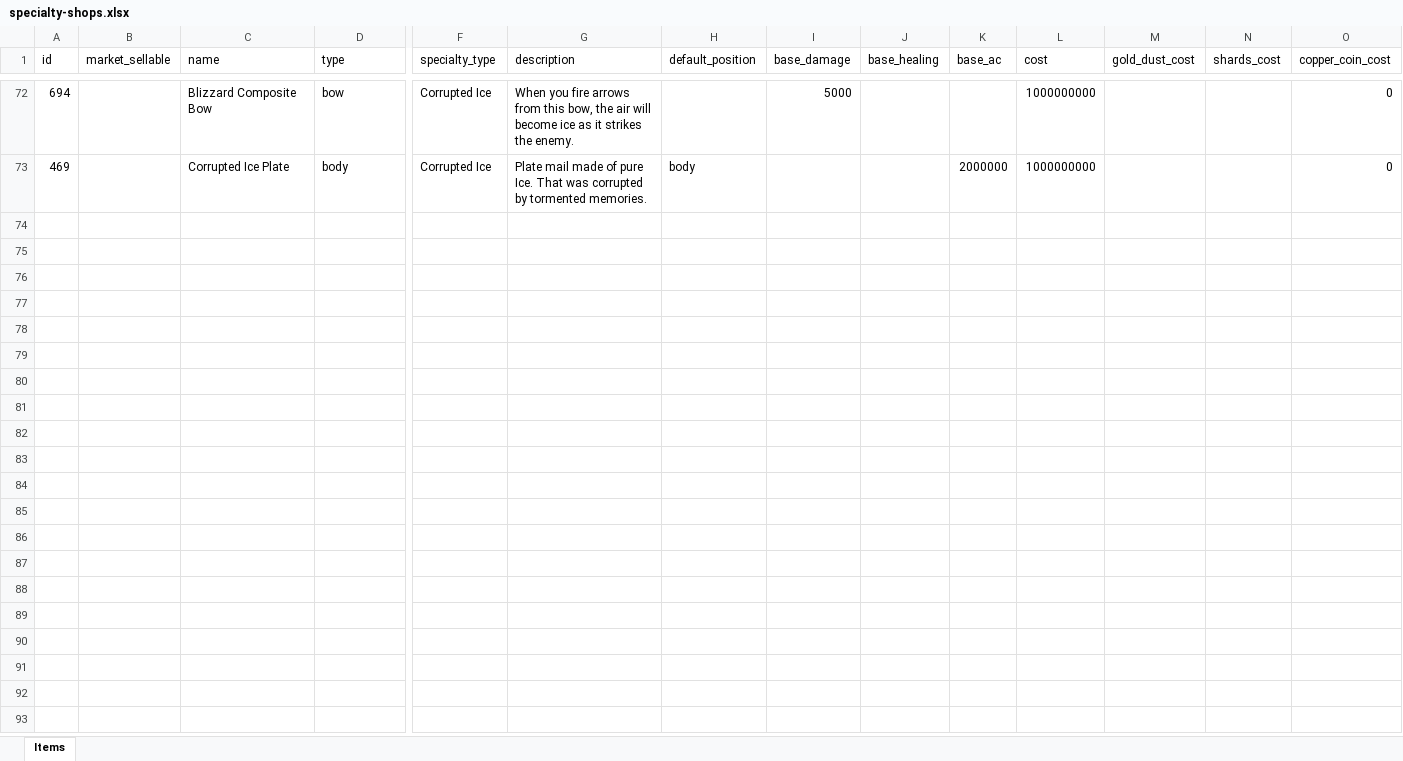
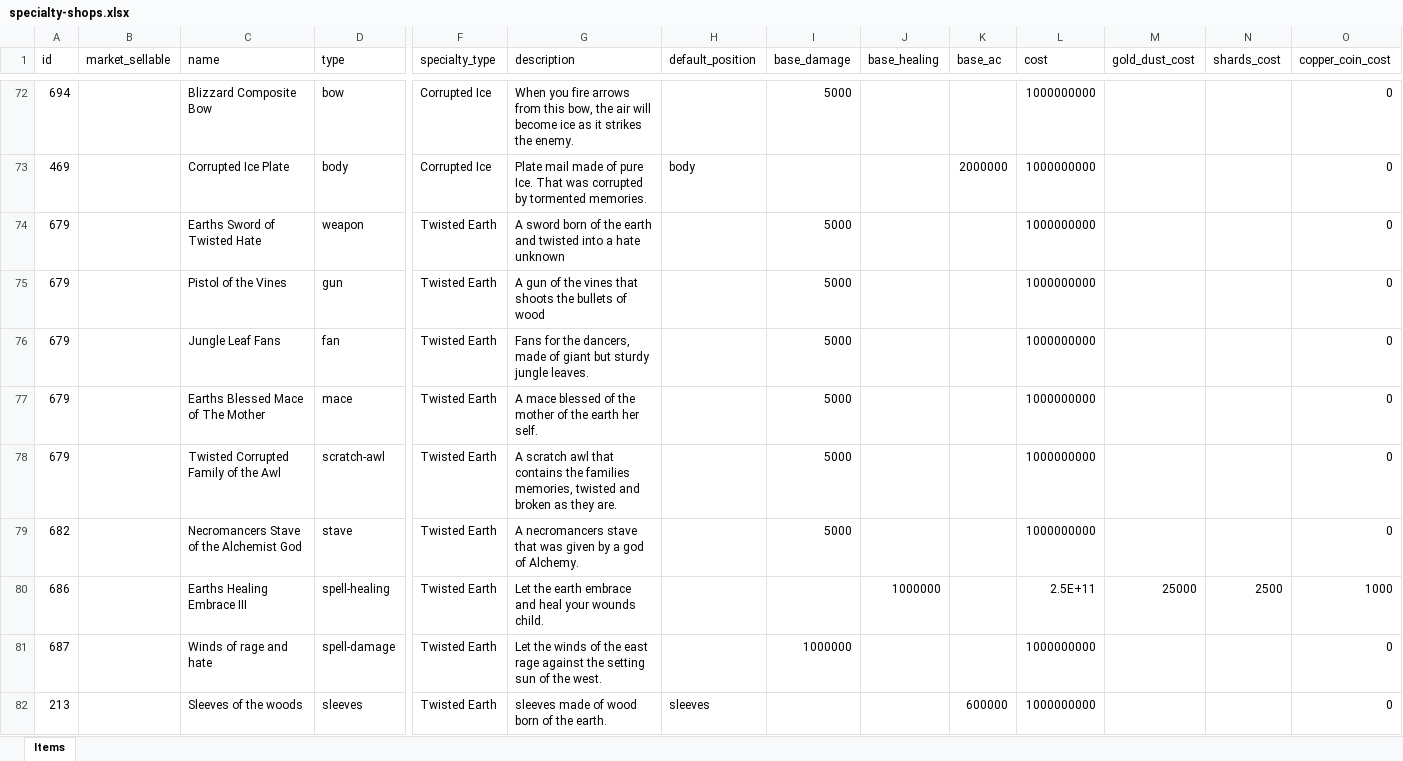
Before and after one commit to AdamKyle/flare, an Excel workbook: resources/data-imports/Items/specialty-shops.xlsx, sheet Items, drawn as a sheet; only a part is shown, gaps mark what is left out; values as stored, in another font and other column widths than the file's, no borders; rows hold the shown columns only; the diff covers the shown part only; the diff names each change by its address in the sheet, - before the commit and + after, or states it on an @@ line.

```diff
--- a/resources/data-imports/Items/specialty-shops.xlsx (sheet Items)
+++ b/resources/data-imports/Items/specialty-shops.xlsx (sheet Items)
+row 74: 679 |  | Earths Sword of Twisted Hate | weapon | Twisted Earth | A sword born of the earth and twisted into a hate unknown |  | 5000 |  |  | 1000000000 |  |  | 0
+row 75: 679 |  | Pistol of the Vines | gun | Twisted Earth | A gun of the vines that shoots the bullets of wood |  | 5000 |  |  | 1000000000 |  |  | 0
+row 76: 679 |  | Jungle Leaf Fans | fan | Twisted Earth | Fans for the dancers, made of giant but sturdy jungle leaves. |  | 5000 |  |  | 1000000000 |  |  | 0
+row 77: 679 |  | Earths Blessed Mace of The Mother | mace | Twisted Earth | A mace blessed of the mother of the earth her self. |  | 5000 |  |  | 1000000000 |  |  | 0
+row 78: 679 |  | Twisted Corrupted Family of the Awl | scratch-awl | Twisted Earth | A scratch awl that contains the families memories, twisted and broken as they are. |  | 5000 |  |  | 1000000000 |  |  | 0
+row 79: 682 |  | Necromancers Stave of the Alchemist God | stave | Twisted Earth | A necromancers stave that was given by a god of Alchemy. |  | 5000 |  |  | 1000000000 |  |  | 0
+row 80: 686 |  | Earths Healing Embrace III | spell-healing | Twisted Earth | Let the earth embrace and heal your wounds child. |  |  | 1000000 |  | 2.5E+11 | 25000 | 2500 | 1000
+row 81: 687 |  | Winds of rage and hate | spell-damage | Twisted Earth | Let the winds of the east rage against the setting sun of the west. |  | 1000000 |  |  | 1000000000 |  |  | 0
+row 82: 213 |  | Sleeves of the woods | sleeves | Twisted Earth | sleeves made of wood born of the earth. | sleeves |  |  | 600000 | 1000000000 |  |  | 0
```
Also changed, not shown: 9 added rows elsewhere in this sheet, resources/data-imports/Items/quest-items.xlsx, resources/data-imports/Locations/locations.xlsx, 15 other files.
